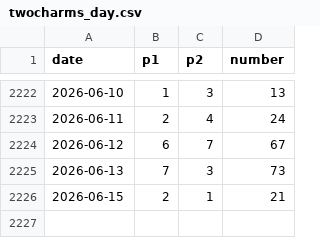
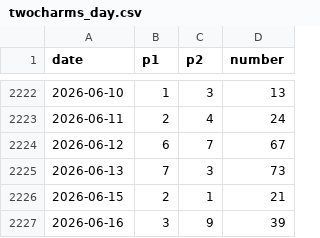
Before and after one commit to r9wbcm49dd-sys/LotteryMapData, a CSV file: csv/twocharms_day.csv, drawn as a sheet; only a part is shown, gaps mark what is left out.

Commit message:
Update twocharms_day.csv

```diff
--- a/csv/twocharms_day.csv
+++ b/csv/twocharms_day.csv
@@ -2226 +2226,2 @@ date,p1,p2,number
 2026-06-15,2,1,21
+2026-06-16,3,9,39
```
